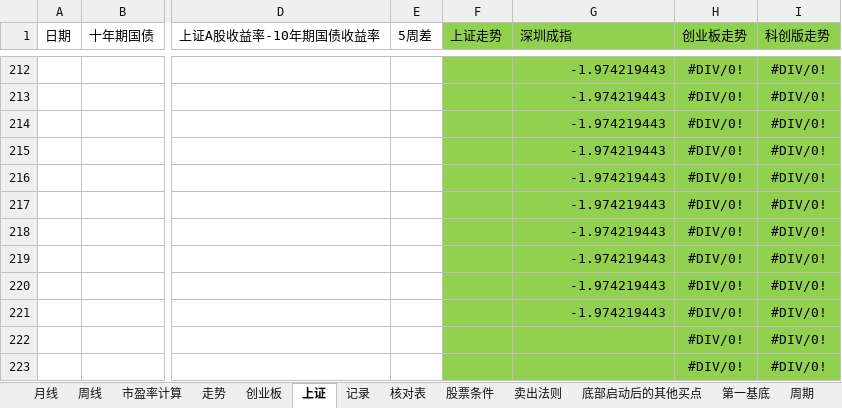
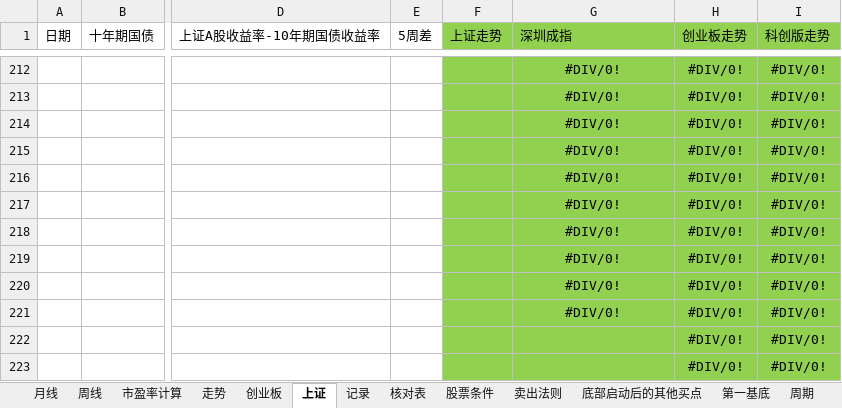
Before and after one commit to webIcome/k-line, an Excel workbook: 中线跟踪表.xlsx, sheet 上证, drawn as a sheet; only a part is shown, gaps mark what is left out; values as stored, in another font and other column widths than the file's, no borders; charts and pictures not drawn; the diff covers the shown part only; the diff names each change by its address in the sheet, - before the commit and + after, or states it on an @@ line.

```diff
--- a/中线跟踪表.xlsx (sheet 上证)
+++ b/中线跟踪表.xlsx (sheet 上证)
-G212:G221 (深圳成指): -1.974219443
+G212:G221 (深圳成指): #DIV/0!
-G212:G221 alignment: right
+G212:G221 alignment: center
```
Also changed, not shown: 1 added row, 1 removed row, 41 edited cells and cell formats elsewhere in this sheet, sheet 记录, charts or pictures.
